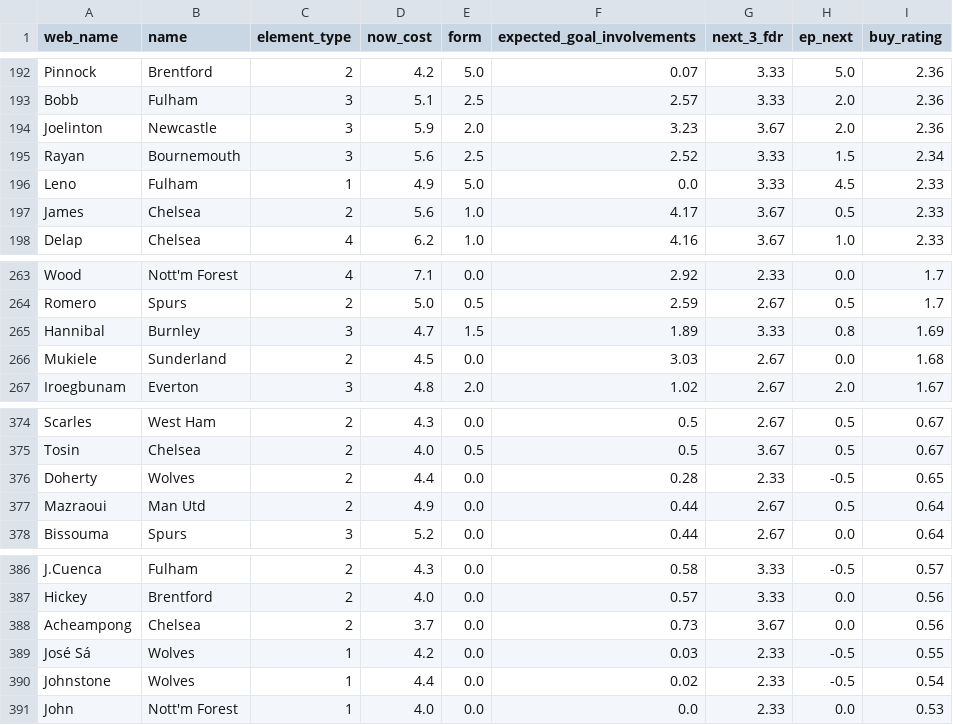
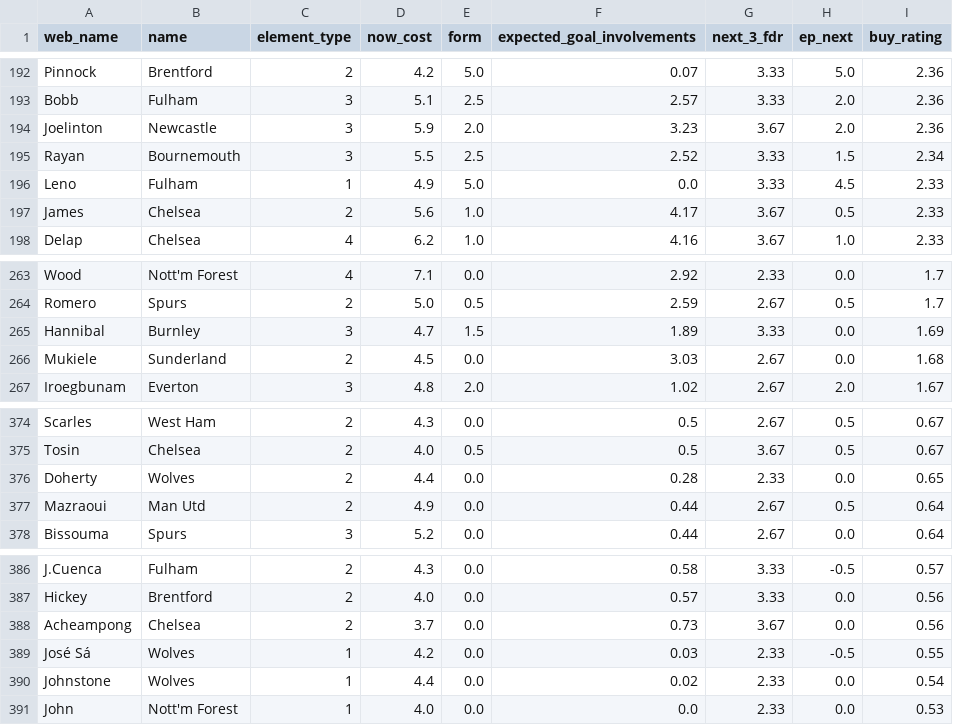
Before and after one commit to emmanuel2021-guru/fpl_dashboard, a CSV file: fpl_transfer_targets.csv, drawn as a sheet; only a part is shown, gaps mark what is left out; the diff covers the shown part only.

```diff
--- a/fpl_transfer_targets.csv
+++ b/fpl_transfer_targets.csv
@@ -194,3 +194,3 @@ Bobb,Fulham,3,5.1,2.5,2.57,3.33,2.0,2.36
 Joelinton,Newcastle,3,5.9,2.0,3.23,3.67,2.0,2.36
-Rayan,Bournemouth,3,5.6,2.5,2.52,3.33,1.5,2.34
+Rayan,Bournemouth,3,5.5,2.5,2.52,3.33,1.5,2.34
 Leno,Fulham,1,4.9,5.0,0.0,3.33,4.5,2.33
@@ -264,3 +264,3 @@ Wood,Nott'm Forest,4,7.1,0.0,2.92,2.33,0.0,1.7
 Romero,Spurs,2,5.0,0.5,2.59,2.67,0.5,1.7
-Hannibal,Burnley,3,4.7,1.5,1.89,3.33,0.8,1.69
+Hannibal,Burnley,3,4.7,1.5,1.89,3.33,0.0,1.69
 Mukiele,Sunderland,2,4.5,0.0,3.03,2.67,0.0,1.68
@@ -375,3 +375,3 @@ Scarles,West Ham,2,4.3,0.0,0.5,2.67,0.5,0.67
 Tosin,Chelsea,2,4.0,0.5,0.5,3.67,0.5,0.67
-Doherty,Wolves,2,4.4,0.0,0.28,2.33,-0.5,0.65
+Doherty,Wolves,2,4.4,0.0,0.28,2.33,0.0,0.65
 Mazraoui,Man Utd,2,4.9,0.0,0.44,2.67,0.5,0.64
@@ -389,3 +389,3 @@ Acheampong,Chelsea,2,3.7,0.0,0.73,3.67,0.0,0.56
 José Sá,Wolves,1,4.2,0.0,0.03,2.33,-0.5,0.55
-Johnstone,Wolves,1,4.4,0.0,0.02,2.33,-0.5,0.54
+Johnstone,Wolves,1,4.4,0.0,0.02,2.33,0.0,0.54
 John,Nott'm Forest,1,4.0,0.0,0.0,2.33,0.0,0.53
```
Also changed, not shown: 6 edited cells elsewhere in this file, fpl_players.csv, 1 other file.
